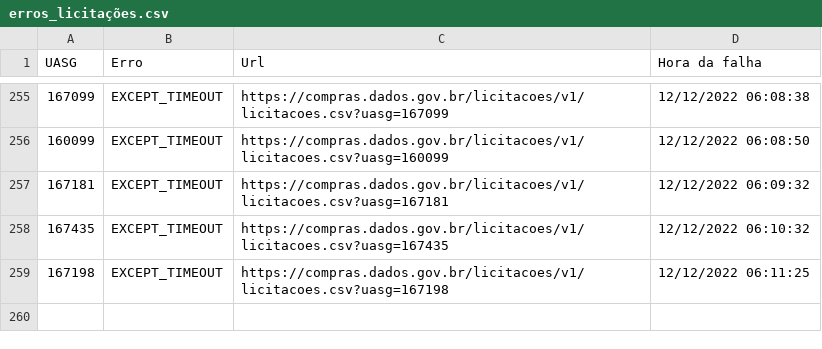
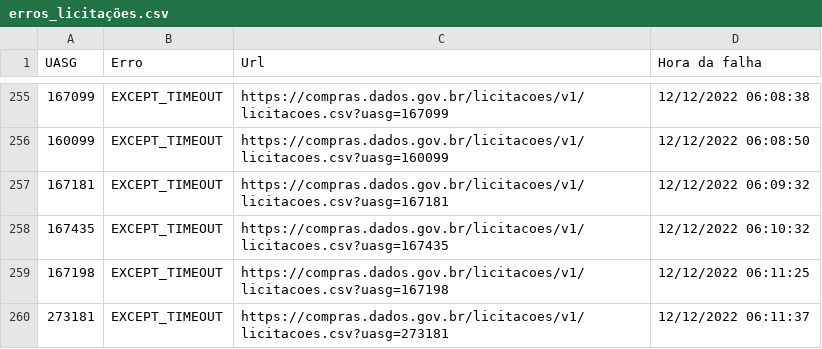
Before and after one commit to TiagoFCandido/TCC_licitacoes, a CSV file: erros_licitações.csv, drawn as a sheet; only a part is shown, gaps mark what is left out.

```diff
--- a/erros_licitações.csv
+++ b/erros_licitações.csv
@@ -259 +259,2 @@ UASG,Erro,Url,Hora da falha
 167198,EXCEPT_TIMEOUT,https://compras.dados.gov.br/licitacoes/v1/licitacoes.csv?uasg=167198,12/12/2022 06:11:25
+273181,EXCEPT_TIMEOUT,https://compras.dados.gov.br/licitacoes/v1/licitacoes.csv?uasg=273181,12/12/2022 06:11:37
```
Also changed, not shown: 1 other file.
